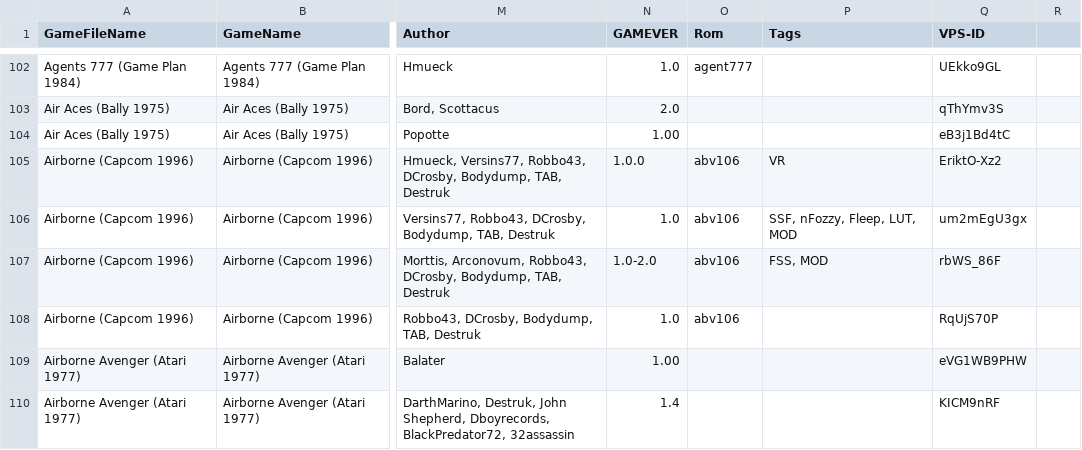
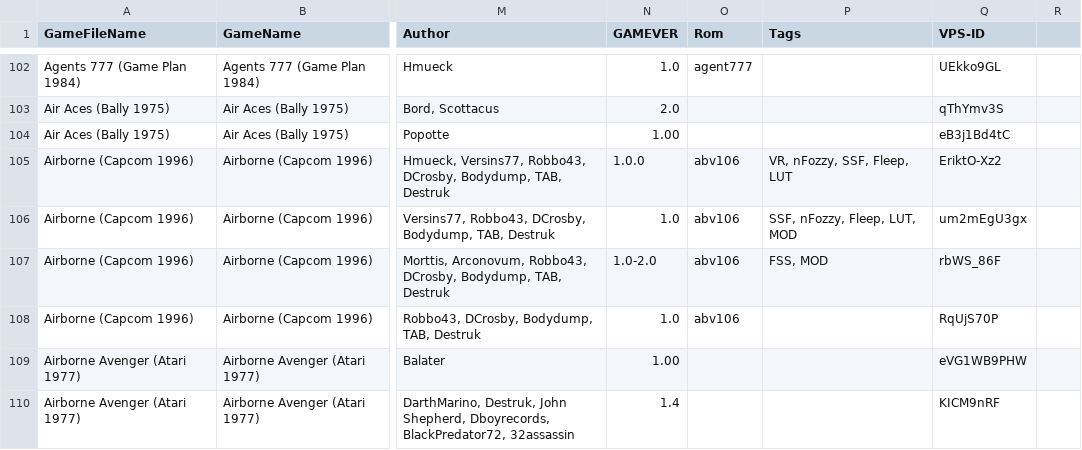
Before and after one commit to VirtualPinballSpreadsheet/vps-db, a CSV file: db/puplookup.csv, drawn as a sheet; only a part is shown, gaps mark what is left out; the diff names each change by its address in the sheet, - before the commit and + after, or states it on an @@ line.

Commit message:
UPDATE DB: (4b40039) GAME:gNyJvD-k - Updated Airborne

```diff
--- a/db/puplookup.csv
+++ b/db/puplookup.csv
-P105 (Tags): VR
+P105 (Tags): VR, nFozzy, SSF, Fleep, LUT
```
Also changed, not shown: 2 other files.
